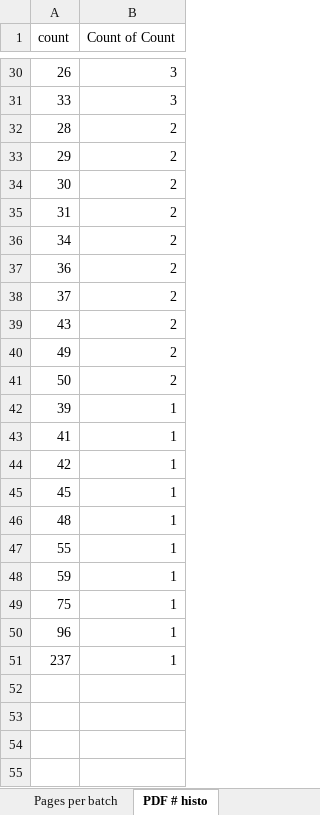
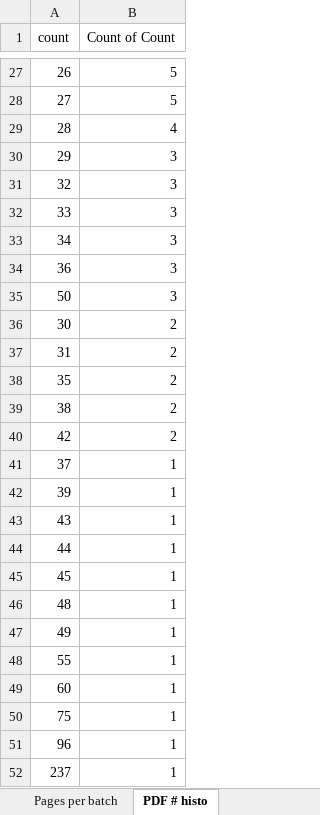
Before and after one commit to invinst/cpdp_ocr, an Excel workbook: 6_reports/batch_report.xlsx, sheet PDF # histo, drawn as a sheet; only a part is shown, gaps mark what is left out; values as stored, in another font and other column widths than the file's, no borders; removed rows and columns are numbered as before the commit, all else as after; the diff covers the shown part only; the diff names each change by its address in the sheet, - before the commit and + after, or states it on an @@ line.

```diff
--- a/6_reports/batch_report.xlsx (sheet PDF # histo)
+++ b/6_reports/batch_report.xlsx (sheet PDF # histo)
-B27 (Count of Count): 3
+B27 (Count of Count): 5
+row 28: 27 | 5
+row 29: 28 | 4
+row 30: 29 | 3
+row 31: 32 | 3
-row 32: 28 | 2
-row 33: 29 | 2
+row 33: 34 | 3
+row 34: 36 | 3
+row 35: 50 | 3
-A38 (count): 34
+A38 (count): 35
-A39 (count): 36
+A39 (count): 38
+row 40: 42 | 2
-B41 (Count of Count): 2
+B41 (Count of Count): 1
-row 39: 43 | 2
-row 40: 49 | 2
-row 41: 50 | 2
-A43 (count): 41
+A43 (count): 43
-A44 (count): 42
+A44 (count): 44
+row 47: 49 | 1
-A49 (count): 59
+A49 (count): 60
```
Also changed, not shown: 6 added rows, 9 removed rows and 15 edited cells elsewhere in this sheet, sheet PDFs per CRID per batch, sheet Pages per batch, sheet PDFs per batch, sheet PDF # histo per batch, 6 other files.
